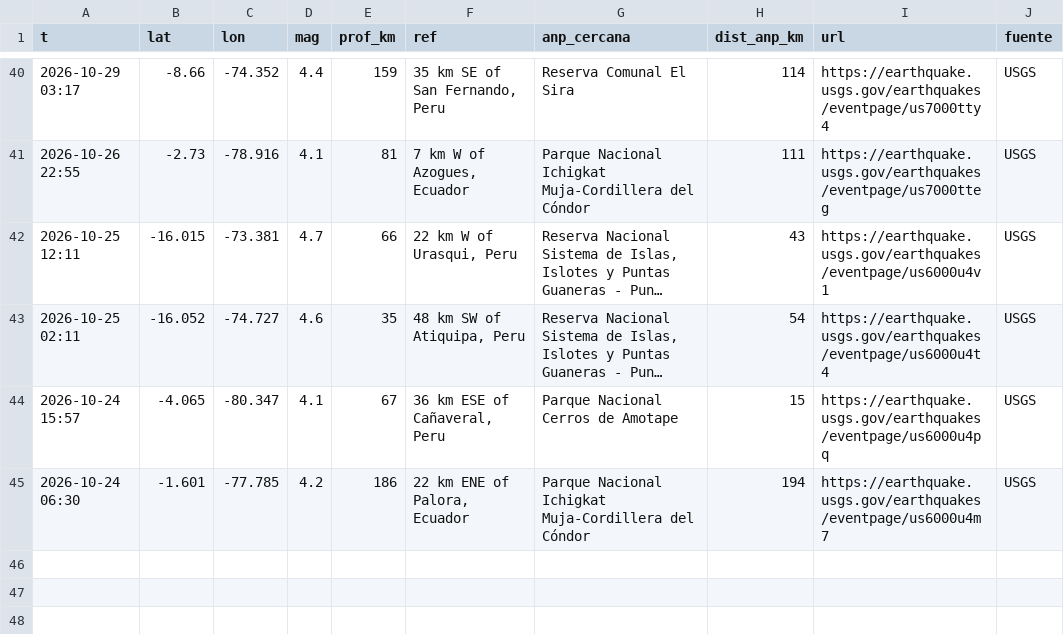
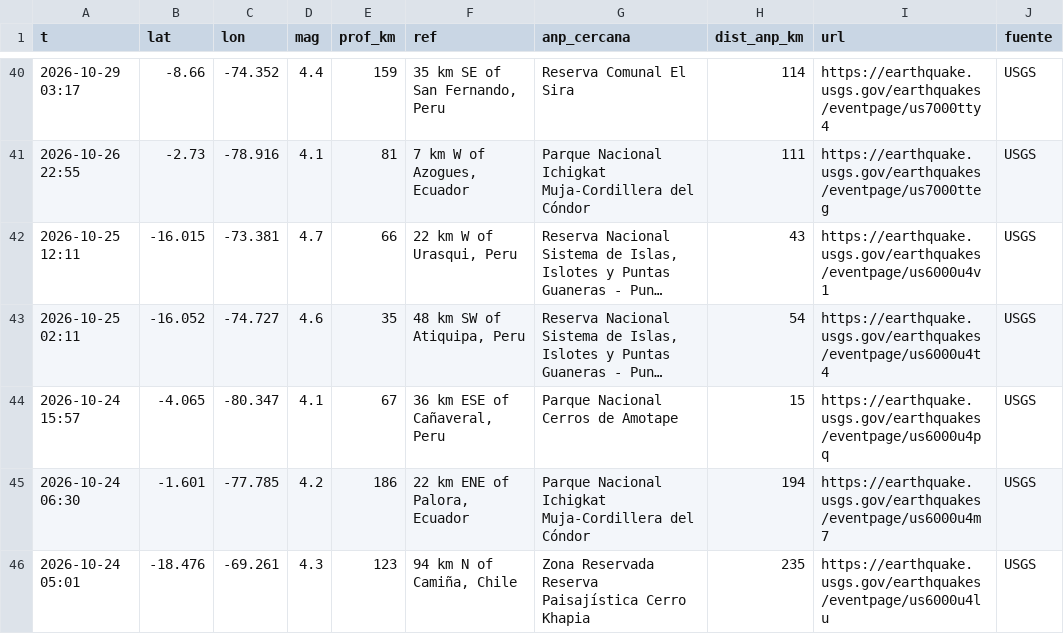
Before and after one commit to bwperez-alt/focos-anp-peru, a CSV file: data/archivo/sismos.csv, drawn as a sheet; only a part is shown, gaps mark what is left out; long unchanged cells end in ….

```diff
--- a/data/archivo/sismos.csv
+++ b/data/archivo/sismos.csv
@@ -45 +45,2 @@ t,lat,lon,mag,prof_km,ref,anp_cercana,dist_anp_km,url,fuente
 2026-10-24 06:30,-1.601,-77.785,4.2,186,"22 km ENE of Palora, Ecuador",Parque Nacional Ichigkat Muja-Cordillera del Cóndor,194,https://earthquake.usgs.gov/earthquakes/eventpage/us6000u4m7,USGS
+2026-10-24 05:01,-18.476,-69.261,4.3,123,"94 km N of Camiña, Chile",Zona Reservada Reserva Paisajística Cerro Khapia,235,https://earthquake.usgs.gov/earthquakes/eventpage/us6000u4lu,USGS
```
Also changed, not shown: data/archivo/historial_indicadores.csv, 1 other file.
